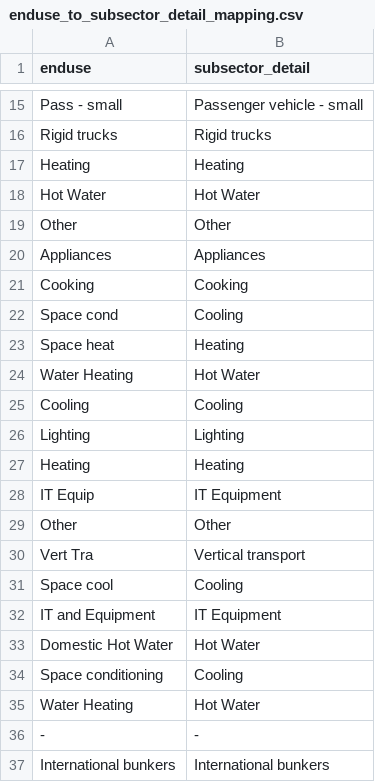
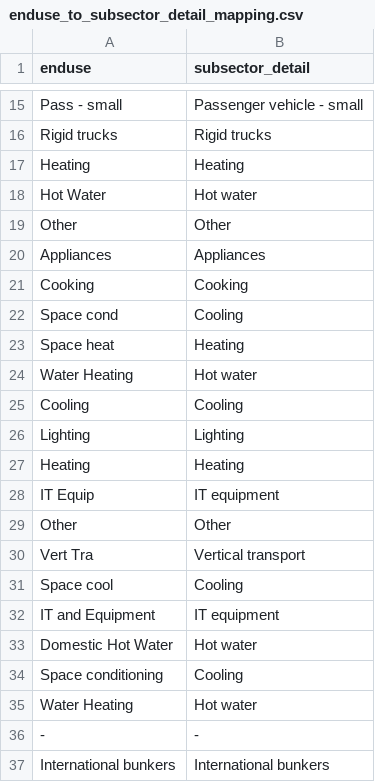
Before and after one commit to tim-graham-cwc/cwc_austimes_results_processing, a CSV file: austimes-results-processing/mapping/enduse_to_subsector_detail_mapping.csv, drawn as a sheet; only a part is shown, gaps mark what is left out.

```diff
--- a/austimes-results-processing/mapping/enduse_to_subsector_detail_mapping.csv
+++ b/austimes-results-processing/mapping/enduse_to_subsector_detail_mapping.csv
@@ -17,3 +17,3 @@ Rigid trucks,Rigid trucks
 Heating,Heating
-Hot Water,Hot Water
+Hot Water,Hot water
 Other,Other
@@ -23,3 +23,3 @@ Space cond,Cooling
 Space heat,Heating
-Water Heating,Hot Water
+Water Heating,Hot water
 Cooling,Cooling
@@ -27,3 +27,3 @@ Lighting,Lighting
 Heating,Heating
-IT Equip,IT Equipment
+IT Equip,IT equipment
 Other,Other
@@ -31,6 +31,6 @@ Vert Tra,Vertical transport
 Space cool,Cooling
-IT and Equipment,IT Equipment
-Domestic Hot Water,Hot Water
+IT and Equipment,IT equipment
+Domestic Hot Water,Hot water
 Space conditioning,Cooling
-Water Heating,Hot Water
+Water Heating,Hot water
 -,-
```
Also changed, not shown: austimes-results-processing/mapping/commodity_to_emission_type_mapping.csv, austimes-results-processing/mapping/tech_to_technology_mapping.csv, 6 other files.
